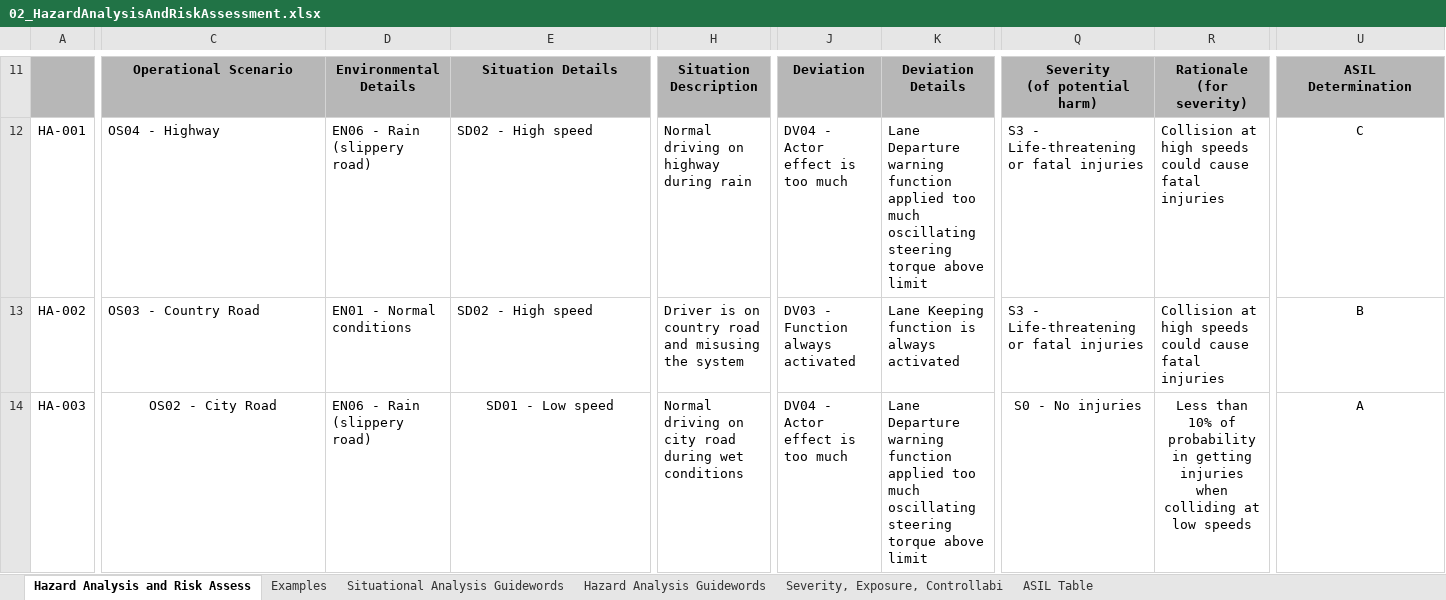
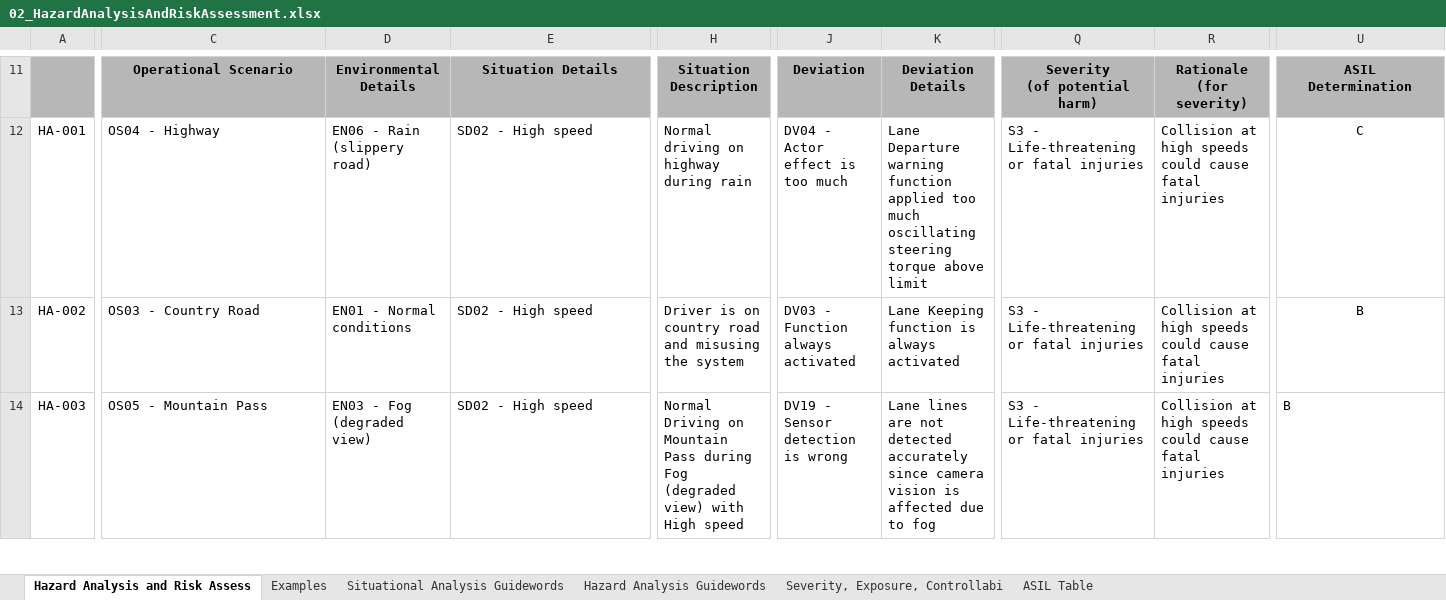
Before and after one commit to ganesh-prabakaran/CarND-Functional-Safety-Project, an Excel workbook: 02_HazardAnalysisAndRiskAssessment.xlsx, sheet Hazard Analysis and Risk Assess, drawn as a sheet; only a part is shown, gaps mark what is left out; values as stored, in another font and other column widths than the file's, no borders; the diff covers the shown part only; the diff names each change by its address in the sheet, - before the commit and + after, or states it on an @@ line.

Commit message:
Updated with different hazard conditions

```diff
--- a/02_HazardAnalysisAndRiskAssessment.xlsx (sheet Hazard Analysis and Risk Assess)
+++ b/02_HazardAnalysisAndRiskAssessment.xlsx (sheet Hazard Analysis and Risk Assess)
-C14: OS02 - City Road
+C14: OS05 - Mountain Pass
-C14 alignment: center
+C14 alignment: left
-D14: EN06 - Rain (slippery road)
+D14: EN03 - Fog (degraded view)
-E14: SD01 - Low speed
+E14: SD02 - High speed
-E14 alignment: center
+E14 alignment: left
-H14: Normal driving on city road during wet conditions
+H14: Normal Driving on Mountain Pass during Fog (degraded view) with High speed
-J14: DV04 - Actor effect is too much
+J14: DV19 - Sensor detection is wrong
-K14: Lane Departure warning function applied too much oscillating steering torque above limit
+K14: Lane lines are not detected accurately since camera vision is affected due to fog
-Q14: S0 - No injuries
+Q14: S3 - Life-threatening or fatal injuries
-Q14:R14 alignment: center
+Q14:R14 alignment: left
-R14: Less than 10% of probability in getting injuries when colliding at low speeds
+R14: Collision at high speeds could cause fatal injuries
-U14: A
+U14: B
-U14 alignment: center
+U14 alignment: left
```
Also changed, not shown: 20 edited cells and cell formats elsewhere in this sheet, 1 other file.
